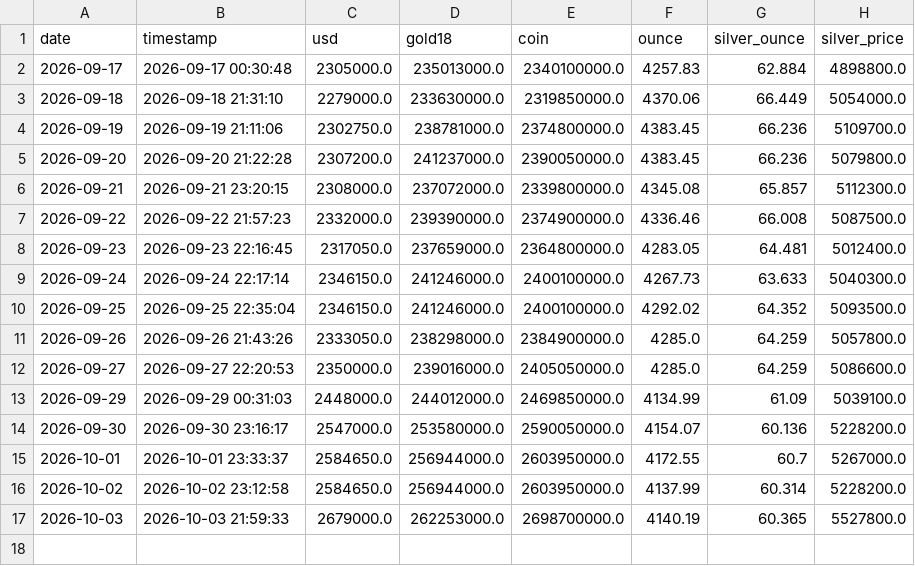
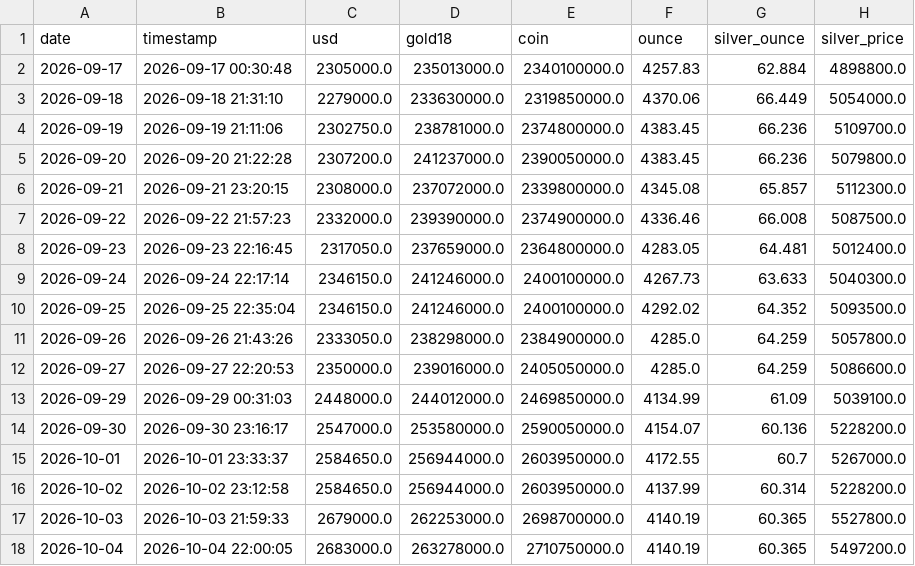
Before and after one commit to Masoud-TR/gold-silver-usd-tracker, a CSV file: data/history.csv, drawn as a sheet.

```diff
--- a/data/history.csv
+++ b/data/history.csv
@@ -17 +17,2 @@ date,timestamp,usd,gold18,coin,ounce,silver_ounce,silver_price
 2026-10-03,2026-10-03 21:59:33,2679000.0,262253000.0,2698700000.0,4140.19,60.365,5527800.0
+2026-10-04,2026-10-04 22:00:05,2683000.0,263278000.0,2710750000.0,4140.19,60.365,5497200.0
```
